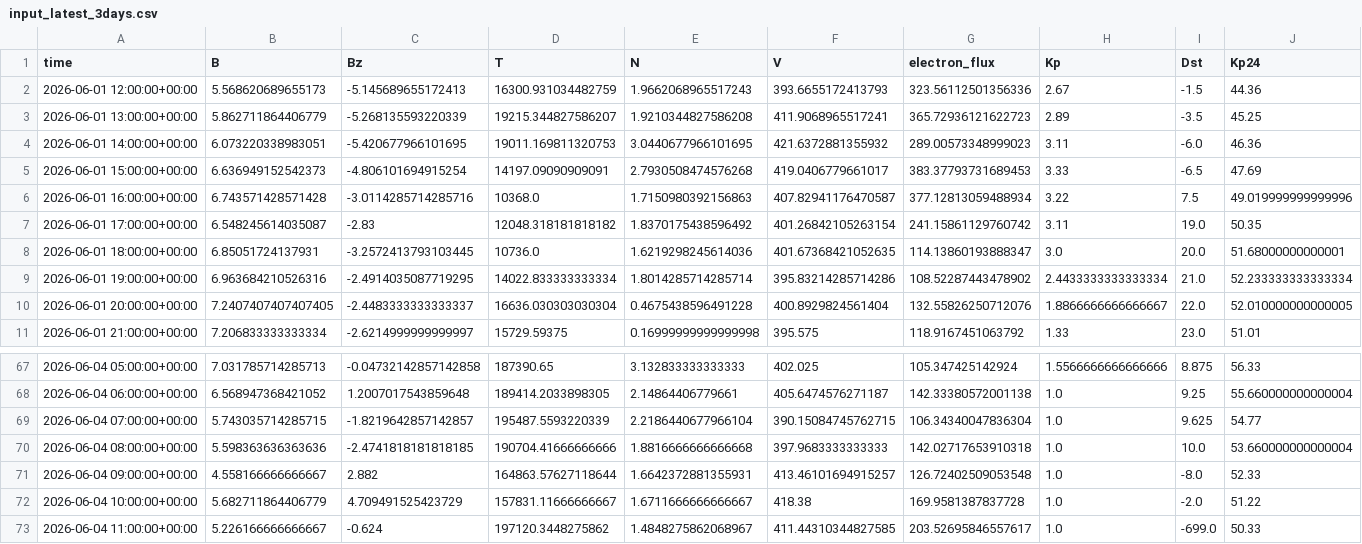
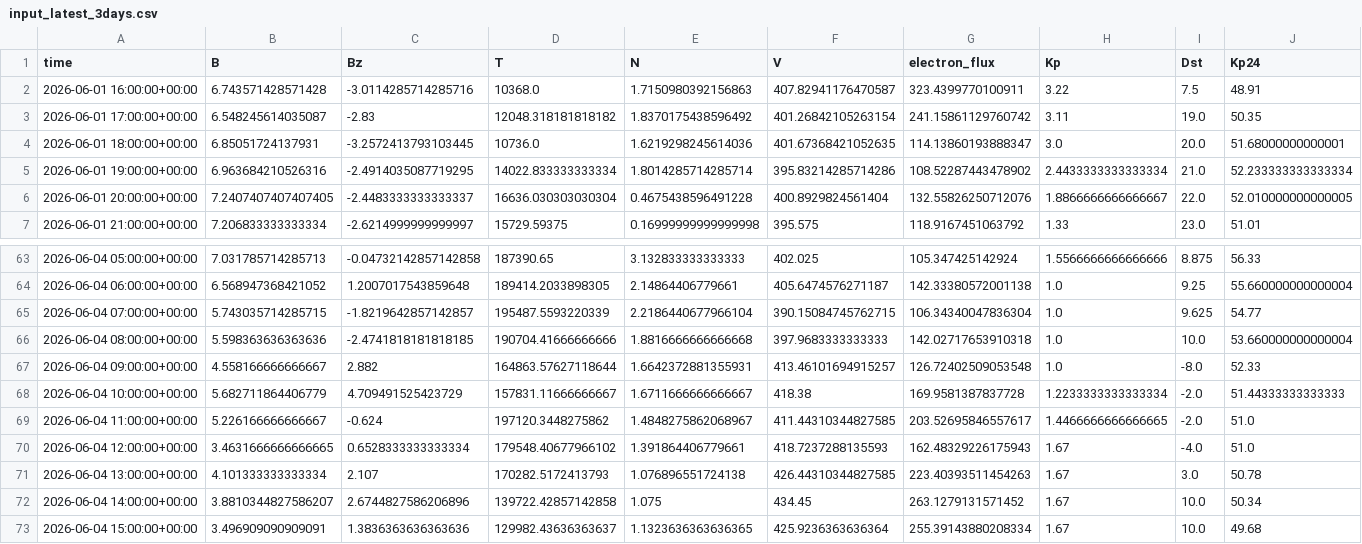
Before and after one commit to Jihyeon-Son/Jihyeon-Son.github.io, a CSV file: data/input_latest_3days.csv, drawn as a sheet; only a part is shown, gaps mark what is left out.

```diff
--- a/data/input_latest_3days.csv
+++ b/data/input_latest_3days.csv
@@ -1,7 +1,3 @@
 time,B,Bz,T,N,V,electron_flux,Kp,Dst,Kp24
-2026-06-01 12:00:00+00:00,5.568620689655173,-5.145689655172413,16300.931034482759,1.9662068965517243,393.6655172413793,323.56112501356336,2.67,-1.5,44.36
-2026-06-01 13:00:00+00:00,5.862711864406779,-5.268135593220339,19215.344827586207,1.9210344827586208,411.9068965517241,365.72936121622723,2.89,-3.5,45.25
-2026-06-01 14:00:00+00:00,6.073220338983051,-5.420677966101695,19011.169811320753,3.0440677966101695,421.6372881355932,289.00573348999023,3.11,-6.0,46.36
-2026-06-01 15:00:00+00:00,6.636949152542373,-4.806101694915254,14197.09090909091,2.7930508474576268,419.0406779661017,383.37793731689453,3.33,-6.5,47.69
-2026-06-01 16:00:00+00:00,6.743571428571428,-3.0114285714285716,10368.0,1.7150980392156863,407.82941176470587,377.12813059488934,3.22,7.5,49.019999999999996
+2026-06-01 16:00:00+00:00,6.743571428571428,-3.0114285714285716,10368.0,1.7150980392156863,407.82941176470587,323.4399770100911,3.22,7.5,48.91
 2026-06-01 17:00:00+00:00,6.548245614035087,-2.83,12048.318181818182,1.8370175438596492,401.26842105263154,241.15861129760742,3.11,19.0,50.35
@@ -71,3 +67,7 @@ time,B,Bz,T,N,V,electron_flux,Kp,Dst,Kp24
 2026-06-04 09:00:00+00:00,4.558166666666667,2.882,164863.57627118644,1.6642372881355931,413.46101694915257,126.72402509053548,1.0,-8.0,52.33
-2026-06-04 10:00:00+00:00,5.682711864406779,4.709491525423729,157831.11666666667,1.6711666666666667,418.38,169.9581387837728,1.0,-2.0,51.22
-2026-06-04 11:00:00+00:00,5.226166666666667,-0.624,197120.3448275862,1.4848275862068967,411.44310344827585,203.52695846557617,1.0,-699.0,50.33
+2026-06-04 10:00:00+00:00,5.682711864406779,4.709491525423729,157831.11666666667,1.6711666666666667,418.38,169.9581387837728,1.2233333333333334,-2.0,51.44333333333333
+2026-06-04 11:00:00+00:00,5.226166666666667,-0.624,197120.3448275862,1.4848275862068967,411.44310344827585,203.52695846557617,1.4466666666666665,-2.0,51.0
+2026-06-04 12:00:00+00:00,3.4631666666666665,0.6528333333333334,179548.40677966102,1.391864406779661,418.7237288135593,162.48329226175943,1.67,-4.0,51.0
+2026-06-04 13:00:00+00:00,4.101333333333334,2.107,170282.5172413793,1.076896551724138,426.44310344827585,223.40393511454263,1.67,3.0,50.78
+2026-06-04 14:00:00+00:00,3.8810344827586207,2.6744827586206896,139722.42857142858,1.075,434.45,263.1279131571452,1.67,10.0,50.34
+2026-06-04 15:00:00+00:00,3.496909090909091,1.3836363636363636,129982.43636363637,1.1323636363636365,425.9236363636364,255.39143880208334,1.67,10.0,49.68
```
Also changed, not shown: 2 other files.
